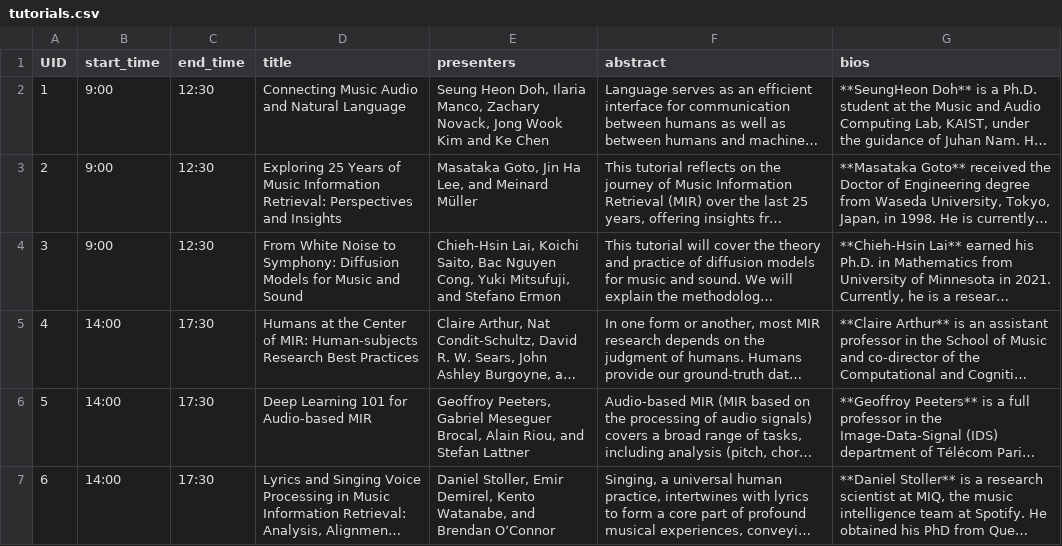
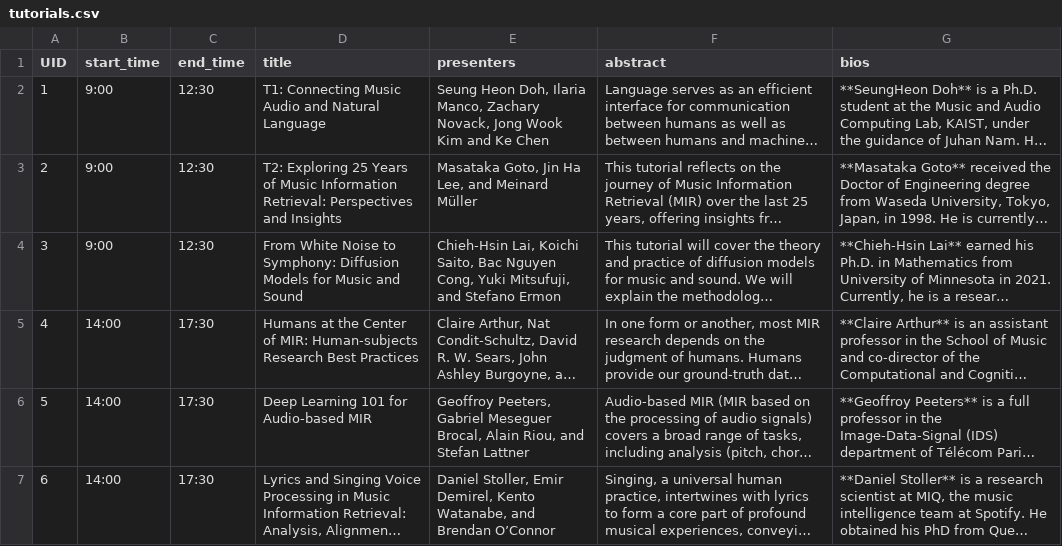
Before and after one commit to ismir2024program/ismir2024program.github.io, a CSV file: sitedata/tutorials.csv, drawn as a sheet; long unchanged cells end in …; the diff names each change by its address in the sheet, - before the commit and + after, or states it on an @@ line.

```diff
--- a/sitedata/tutorials.csv
+++ b/sitedata/tutorials.csv
-D2 (title): Connecting Music Audio and Natural Language
+D2 (title): T1: Connecting Music Audio and Natural Language
-D3 (title): Exploring 25…
+D3 (title): T2: Exploring 25…
```
Also changed, not shown: 9 other files.
